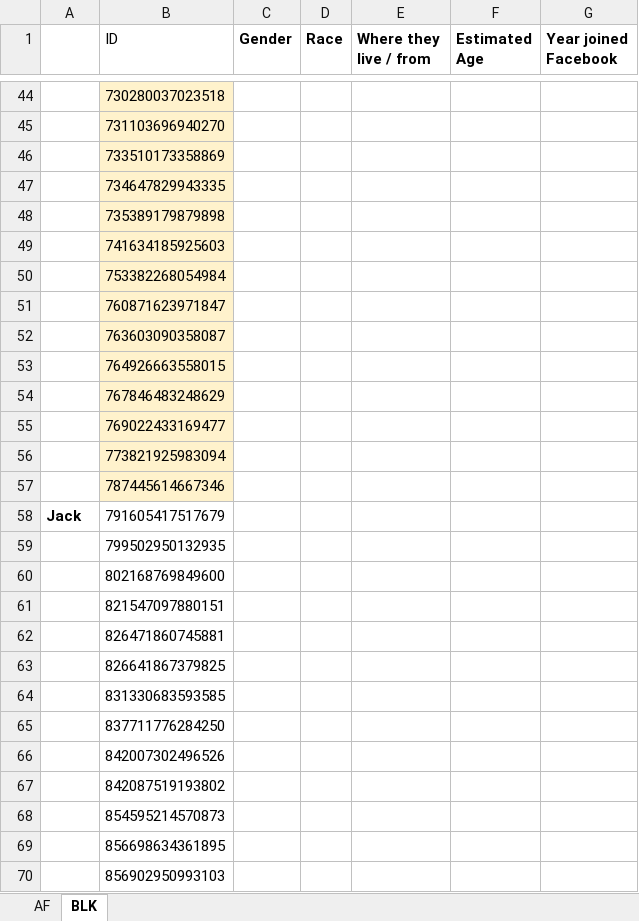
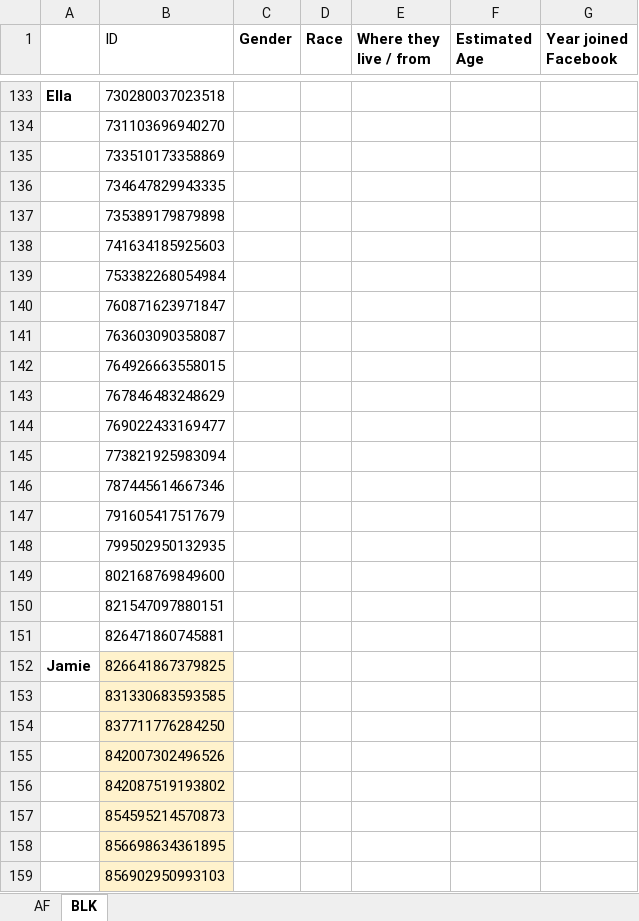
Before and after one commit to william-t/blk_dashboard, an Excel workbook: Facebook_User_Data.xlsx, sheet BLK, drawn as a sheet; only a part is shown, gaps mark what is left out; values as stored, in another font and other column widths than the file's, no borders; charts and pictures not drawn; addresses are those after the commit; the diff covers the shown part only; the diff names each change by its address in the sheet, - before the commit and + after, or states it on an @@ line.

```diff
--- a/Facebook_User_Data.xlsx (sheet BLK)
+++ b/Facebook_User_Data.xlsx (sheet BLK)
-A133: (empty)
+A133: Ella
-B133:B146 fill: #FFF2CC
+B133:B146 fill: none
-A147: Jack
+A147: (empty)
-A152: (empty)
+A152: Jamie
-B152:B159 fill: none
+B152:B159 fill: #FFF2CC
```
Also changed, not shown: 86 added rows, 85 removed rows, 3 moved rows, 7 edited cells and cell formats elsewhere in this sheet, sheet AF.
